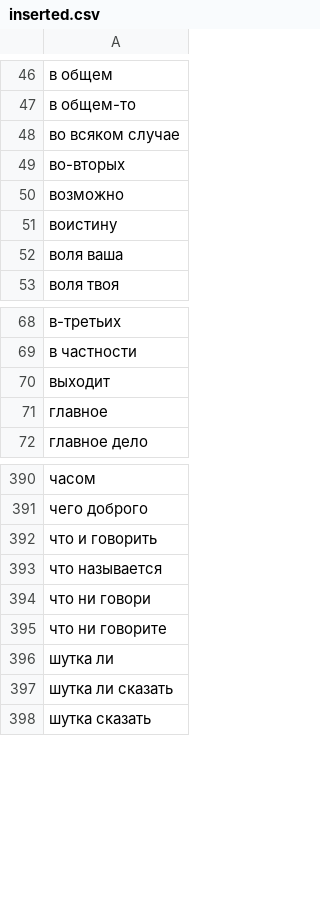
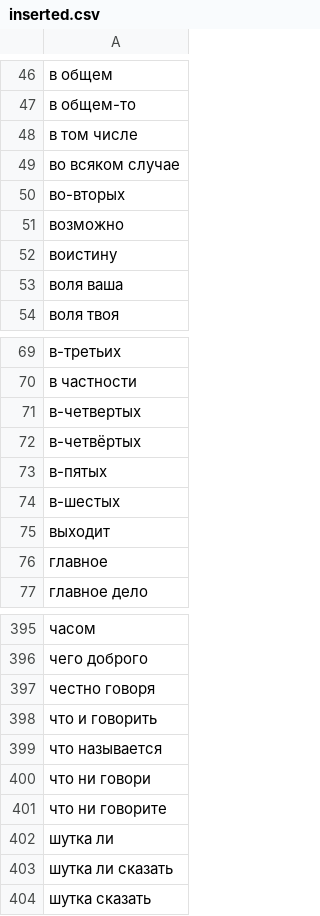
Before and after one commit to gree-gorey/rusclasp, a CSV file: data/inserted.csv, drawn as a sheet; only a part is shown, gaps mark what is left out; the diff names each change by its address in the sheet, - before the commit and + after, or states it on an @@ line.

```diff
--- a/data/inserted.csv
+++ b/data/inserted.csv
+row 48: в том числе
+row 71: в-четвертых
+row 72: в-четвёртых
+row 73: в-пятых
+row 74: в-шестых
+row 397: честно говоря
```
Also changed, not shown: 2 other files.
